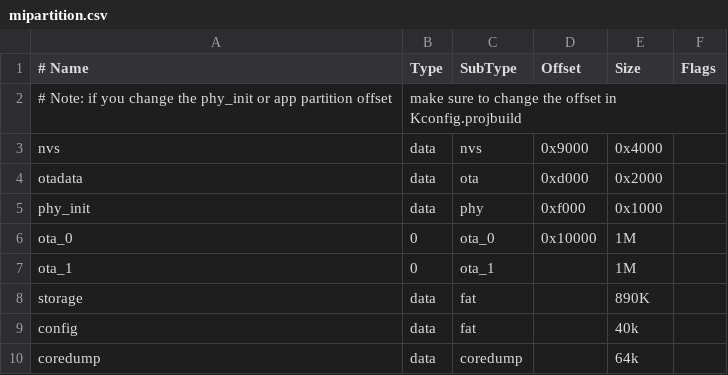
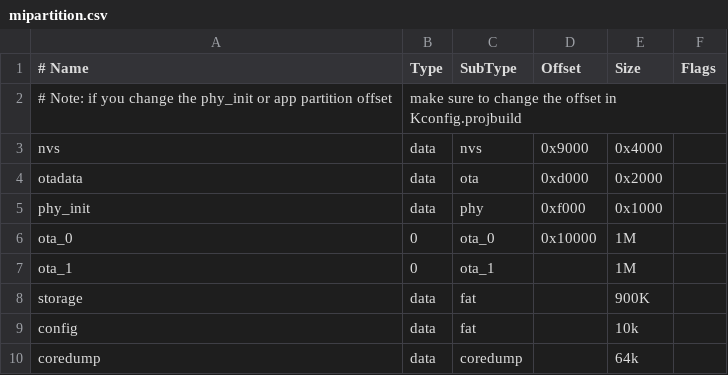
Before and after one commit to rsnbusa/meter, a CSV file: mipartition.csv, drawn as a sheet.

```diff
--- a/mipartition.csv
+++ b/mipartition.csv
@@ -7,4 +7,4 @@ ota_0,0,ota_0,0x10000,1M,
 ota_1,0,ota_1,,1M,
-storage,data,fat,,890K,
-config,data,fat,,40k,
+storage,data,fat,,900K,
+config,data,fat,,10k,
 coredump,data,coredump,,64k,
```
Also changed, not shown: 20 other files.
